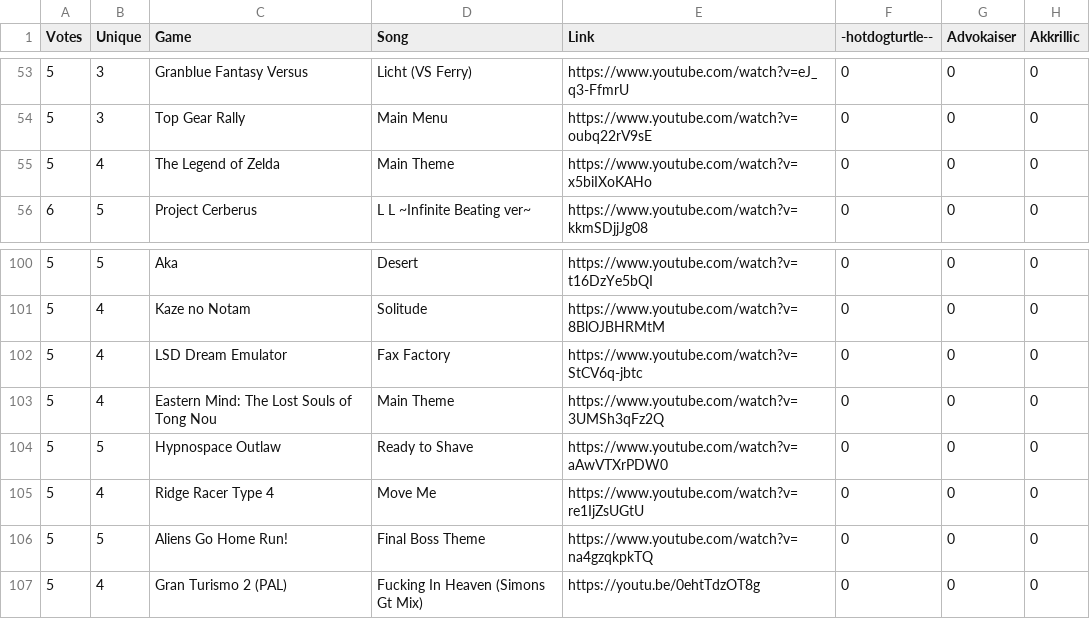
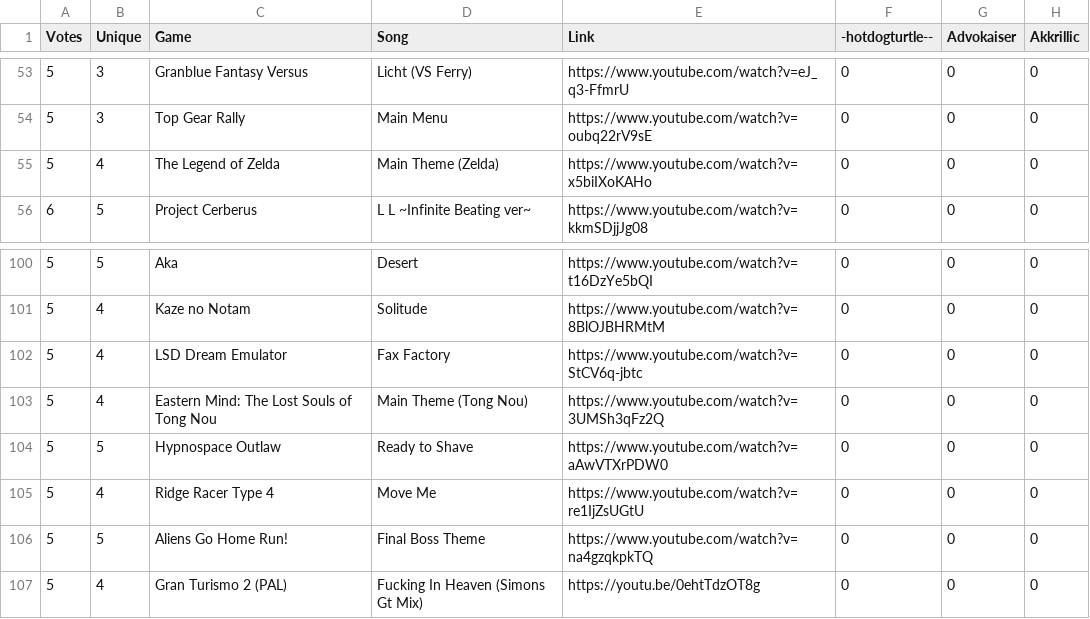
Before and after one commit to p0p0p0p/p0p0p0p.github.io, a CSV file: src/vgmc14/noms.csv, drawn as a sheet; only a part is shown, gaps mark what is left out; the diff names each change by its address in the sheet, - before the commit and + after, or states it on an @@ line.

Commit message:
VGMC 20 noms with user highlight, song collision checking on all nom graphs

```diff
--- a/src/vgmc14/noms.csv
+++ b/src/vgmc14/noms.csv
-D55 (Song): Main Theme
+D55 (Song): Main Theme (Zelda)
-D103 (Song): Main Theme
+D103 (Song): Main Theme (Tong Nou)
```
Also changed, not shown: src/vgmc15/noms.csv, src/vgmc16/noms.csv, 12 other files.
